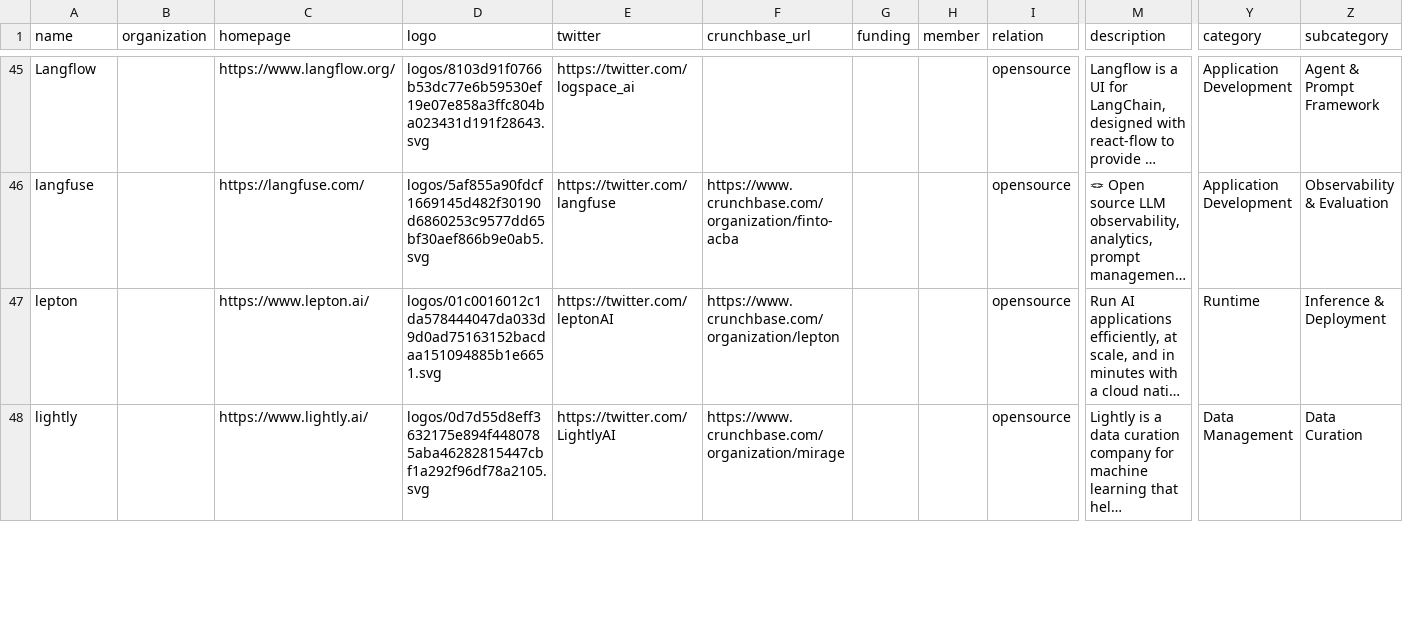
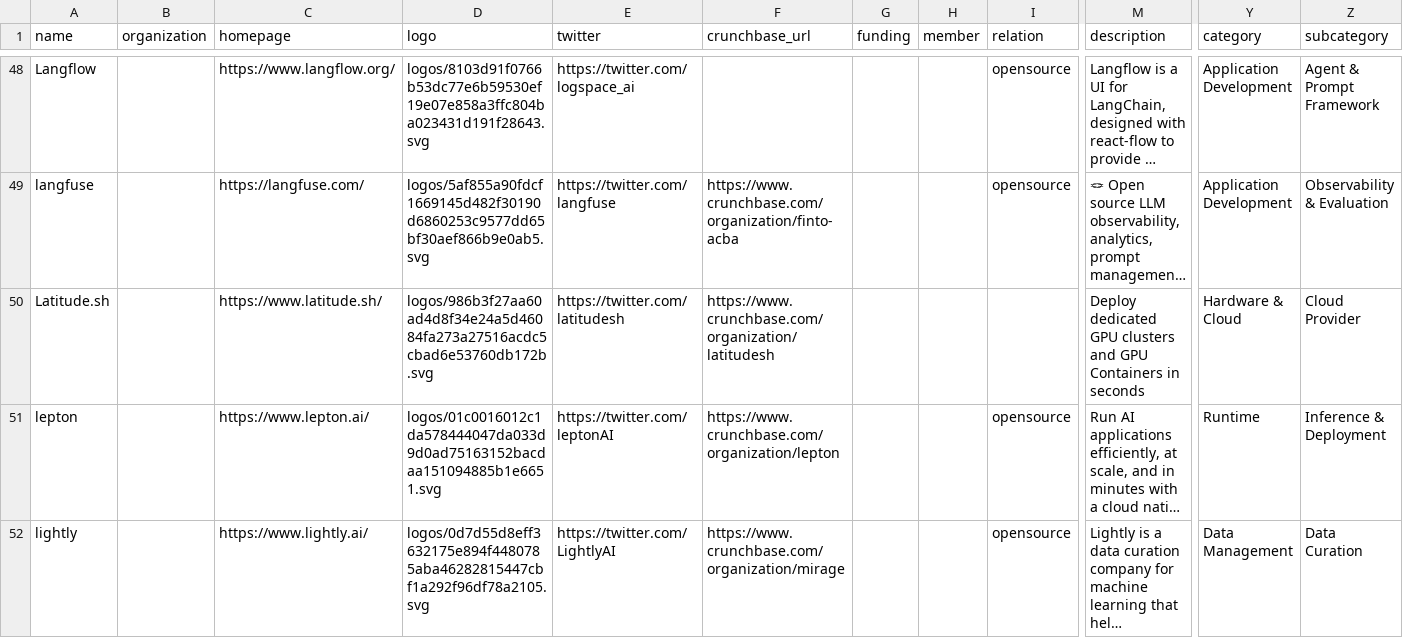
Before and after one commit to tensorchord/ai-infra-landscape, a CSV file: build/docs/items.csv, drawn as a sheet; only a part is shown, gaps mark what is left out; long unchanged cells end in …; rows hold the shown columns only; the diff covers the shown part only; the diff names each change by its address in the sheet, - before the commit and + after, or states it on an @@ line.

```diff
--- a/build/docs/items.csv
+++ b/build/docs/items.csv
+row 50: Latitude.sh |  | https://www.latitude.sh/ | logos/986b3f27aa60ad4d8f34e24a5d46084fa273a27516acdc5cbad6e53760db172b.svg | https://twitter.com/latitudesh | https://www.crunchbase.com/organization/latitudesh |  |  |  | Deploy dedicated GPU clusters and GPU Containers in seconds | Hardware & Cloud | Cloud Provider
```
Also changed, not shown: 7 added rows and 2 edited cells elsewhere in this file, 59 other files.
